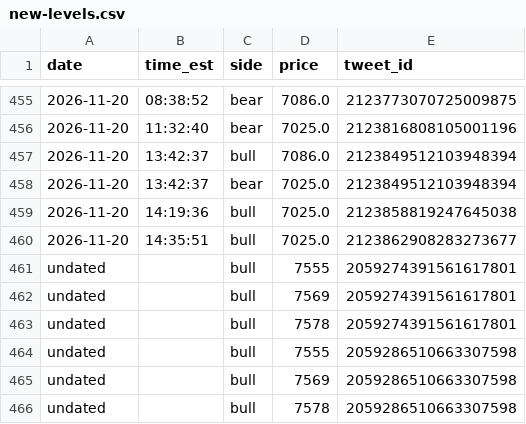
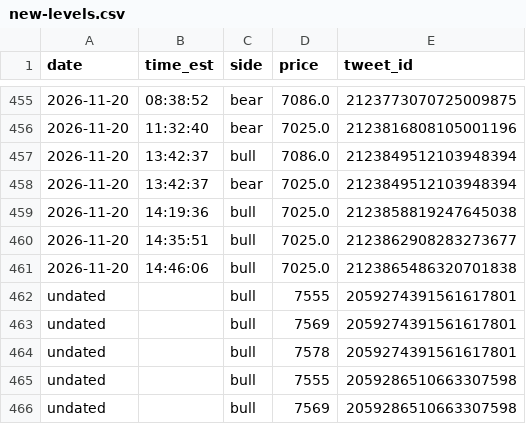
Before and after one commit to kfccolonel1/LVLS, a CSV file: archive/tweets/new-levels.csv, drawn as a sheet; only a part is shown, gaps mark what is left out; the shorter side is filled out with more unchanged rows.

Commit message:
history: tweets 2026-11-20 14:48

```diff
--- a/archive/tweets/new-levels.csv
+++ b/archive/tweets/new-levels.csv
@@ -460,2 +460,3 @@ date,time_est,side,price,tweet_id
 2026-11-20,14:35:51,bull,7025.0,2123862908283273677
+2026-11-20,14:46:06,bull,7025.0,2123865486320701838
 undated,,bull,7555,2059274391561617801
```
Also changed, not shown: archive/tweets/INDEX.csv, 1 other file.
